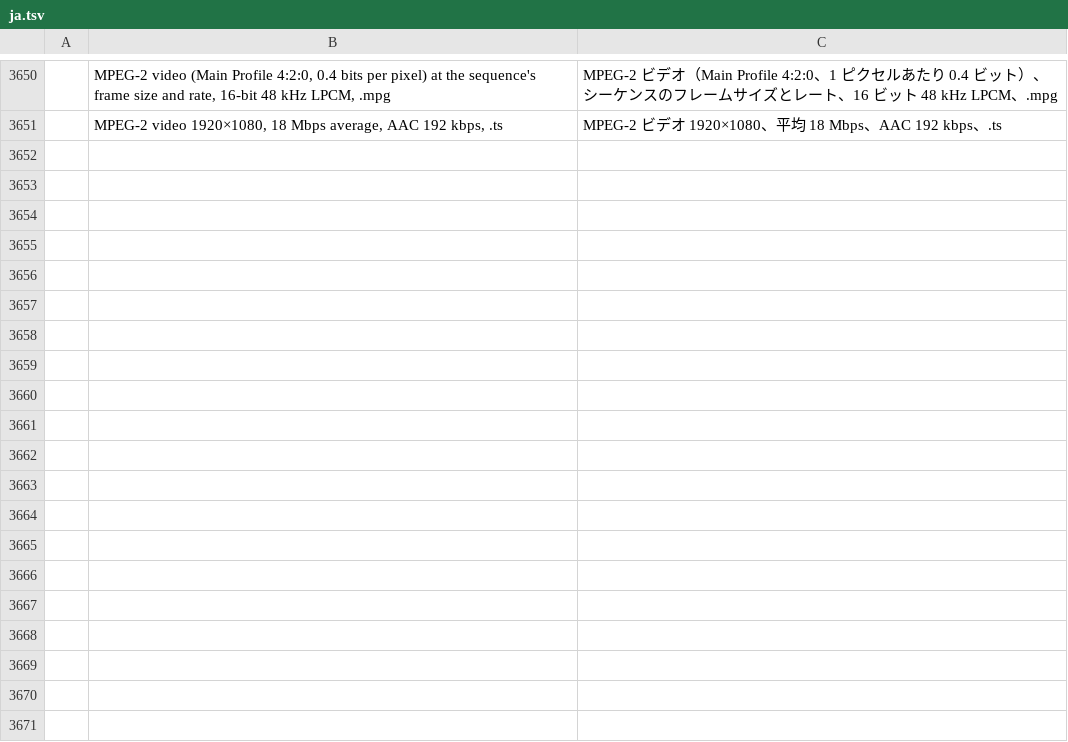
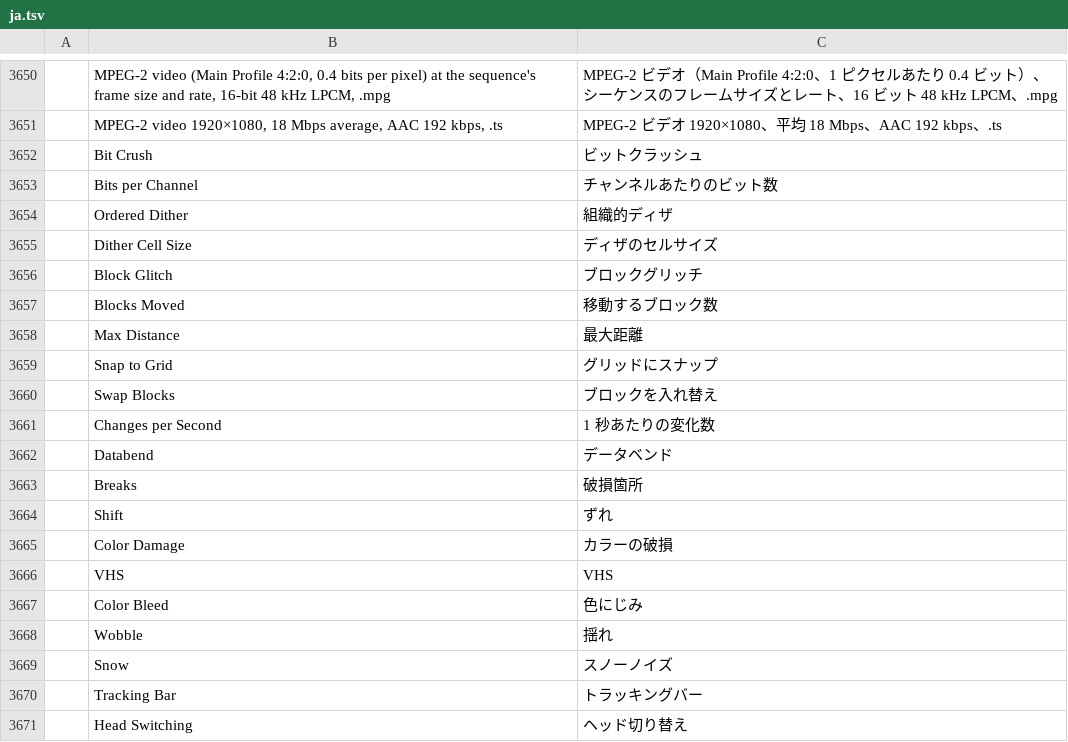
Before and after one commit to ubuntuokos/CinemaFundArchitecture4, a TSV file: crates/ui-egui/src/i18n/ja.tsv, drawn as a sheet; only a part is shown, gaps mark what is left out; the diff covers the shown part only; the diff names each change by its address in the sheet, - before the commit and + after, or states it on an @@ line.

```diff
--- a/crates/ui-egui/src/i18n/ja.tsv
+++ b/crates/ui-egui/src/i18n/ja.tsv
+row 3652:  | Bit Crush | ビットクラッシュ
+row 3653:  | Bits per Channel | チャンネルあたりのビット数
+row 3654:  | Ordered Dither | 組織的ディザ
+row 3655:  | Dither Cell Size | ディザのセルサイズ
+row 3656:  | Block Glitch | ブロックグリッチ
+row 3657:  | Blocks Moved | 移動するブロック数
+row 3658:  | Max Distance | 最大距離
+row 3659:  | Snap to Grid | グリッドにスナップ
+row 3660:  | Swap Blocks | ブロックを入れ替え
+row 3661:  | Changes per Second | 1 秒あたりの変化数
+row 3662:  | Databend | データベンド
+row 3663:  | Breaks | 破損箇所
+row 3664:  | Shift | ずれ
+row 3665:  | Color Damage | カラーの破損
+row 3666:  | VHS | VHS
+row 3667:  | Color Bleed | 色にじみ
+row 3668:  | Wobble | 揺れ
+row 3669:  | Snow | スノーノイズ
+row 3670:  | Tracking Bar | トラッキングバー
+row 3671:  | Head Switching | ヘッド切り替え
```
Also changed, not shown: 9 added rows elsewhere in this file, crates/ui-egui/src/i18n/de.tsv, crates/ui-egui/src/i18n/es.tsv, 15 other files.
